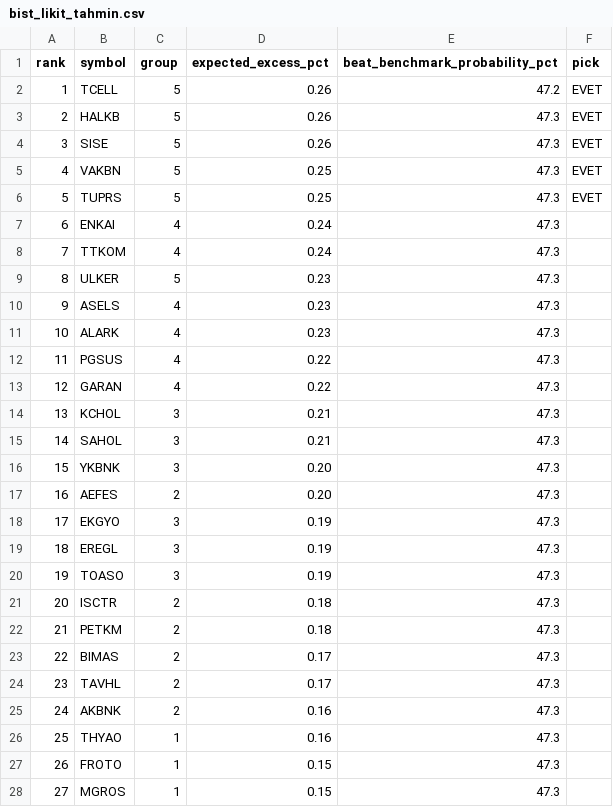
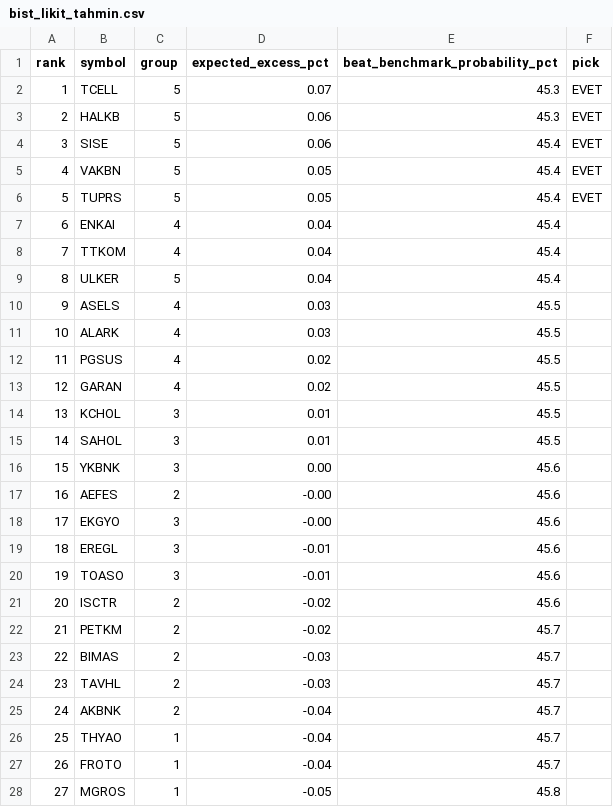
Before and after one commit to anilguzel/iptv-test, a CSV file: reports/bist_likit_tahmin.csv, drawn as a sheet; only a part is shown; the diff covers the shown part only.

```diff
--- a/reports/bist_likit_tahmin.csv
+++ b/reports/bist_likit_tahmin.csv
@@ -1,28 +1,28 @@
 rank,symbol,group,expected_excess_pct,beat_benchmark_probability_pct,pick
-1,TCELL,5,0.26,47.2,EVET
-2,HALKB,5,0.26,47.3,EVET
-3,SISE,5,0.26,47.3,EVET
-4,VAKBN,5,0.25,47.3,EVET
-5,TUPRS,5,0.25,47.3,EVET
-6,ENKAI,4,0.24,47.3,
-7,TTKOM,4,0.24,47.3,
-8,ULKER,5,0.23,47.3,
-9,ASELS,4,0.23,47.3,
-10,ALARK,4,0.23,47.3,
-11,PGSUS,4,0.22,47.3,
-12,GARAN,4,0.22,47.3,
-13,KCHOL,3,0.21,47.3,
-14,SAHOL,3,0.21,47.3,
-15,YKBNK,3,0.20,47.3,
-16,AEFES,2,0.20,47.3,
-17,EKGYO,3,0.19,47.3,
-18,EREGL,3,0.19,47.3,
-19,TOASO,3,0.19,47.3,
-20,ISCTR,2,0.18,47.3,
-21,PETKM,2,0.18,47.3,
-22,BIMAS,2,0.17,47.3,
-23,TAVHL,2,0.17,47.3,
-24,AKBNK,2,0.16,47.3,
-25,THYAO,1,0.16,47.3,
-26,FROTO,1,0.15,47.3,
-27,MGROS,1,0.15,47.3,
+1,TCELL,5,0.07,45.3,EVET
+2,HALKB,5,0.06,45.3,EVET
+3,SISE,5,0.06,45.4,EVET
+4,VAKBN,5,0.05,45.4,EVET
+5,TUPRS,5,0.05,45.4,EVET
+6,ENKAI,4,0.04,45.4,
+7,TTKOM,4,0.04,45.4,
+8,ULKER,5,0.04,45.4,
+9,ASELS,4,0.03,45.5,
+10,ALARK,4,0.03,45.5,
+11,PGSUS,4,0.02,45.5,
+12,GARAN,4,0.02,45.5,
+13,KCHOL,3,0.01,45.5,
+14,SAHOL,3,0.01,45.5,
+15,YKBNK,3,0.00,45.6,
+16,AEFES,2,-0.00,45.6,
+17,EKGYO,3,-0.00,45.6,
+18,EREGL,3,-0.01,45.6,
+19,TOASO,3,-0.01,45.6,
+20,ISCTR,2,-0.02,45.6,
+21,PETKM,2,-0.02,45.7,
+22,BIMAS,2,-0.03,45.7,
+23,TAVHL,2,-0.03,45.7,
+24,AKBNK,2,-0.04,45.7,
+25,THYAO,1,-0.04,45.7,
+26,FROTO,1,-0.04,45.7,
+27,MGROS,1,-0.05,45.8,
```
Also changed, not shown: 8 edited cells elsewhere in this file, reports/bist_likit_gecmis.csv, 7 other files.
